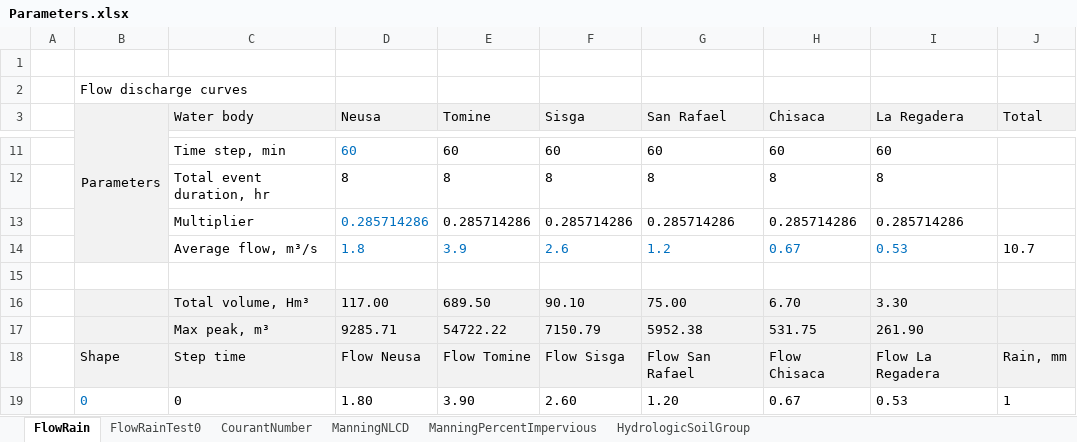
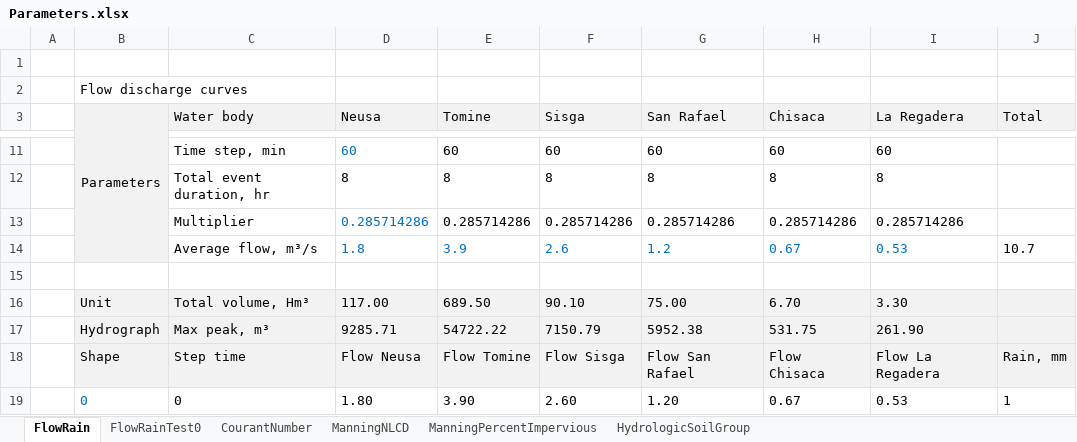
Before and after one commit to rcfdtools/R.HydroBogota, an Excel workbook: Parameters.xlsx, sheet FlowRain, drawn as a sheet; only a part is shown, gaps mark what is left out; values as stored, in another font and other column widths than the file's, no borders; charts and pictures not drawn; the diff names each change by its address in the sheet, - before the commit and + after, or states it on an @@ line.

Commit message:
General update.

```diff
--- a/Parameters.xlsx (sheet FlowRain)
+++ b/Parameters.xlsx (sheet FlowRain)
-B16 (Parameters): (empty)
+B16 (Parameters): Unit
-B17 (Parameters): (empty)
+B17 (Parameters): Hydrograph
```
Also changed, not shown: charts or pictures.
